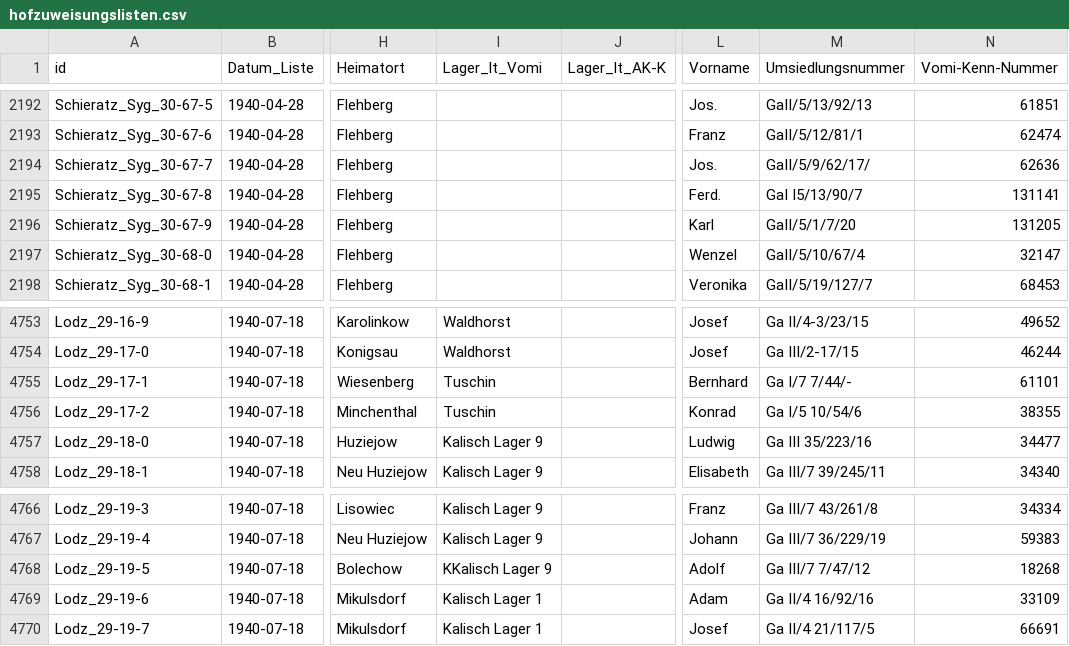
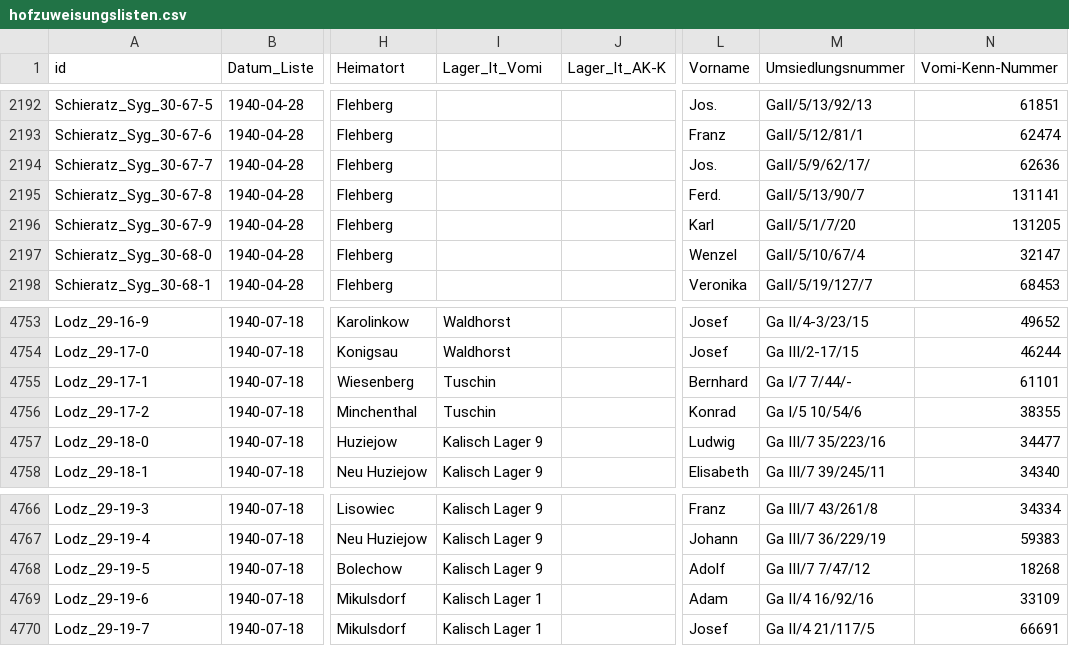
Before and after one commit to rue-a/hofzuweisungslisten, a CSV file: hofzuweisungslisten.csv, drawn as a sheet; only a part is shown, gaps mark what is left out; the diff names each change by its address in the sheet, - before the commit and + after, or states it on an @@ line.

Commit message:
fixes in umsiedlungsnummer

```diff
--- a/hofzuweisungslisten.csv
+++ b/hofzuweisungslisten.csv
-M2195 (Umsiedlungsnummer): GaI I5/13/90/7
+M2195 (Umsiedlungsnummer): GaII/5/13/90/7
-M4757 (Umsiedlungsnummer): Ga III 35/223/16
+M4757 (Umsiedlungsnummer): Ga III/7 35/223/16
-I4768 (Lager_lt_Vomi): KKalisch Lager 9
+I4768 (Lager_lt_Vomi): Kalisch Lager 9
```
